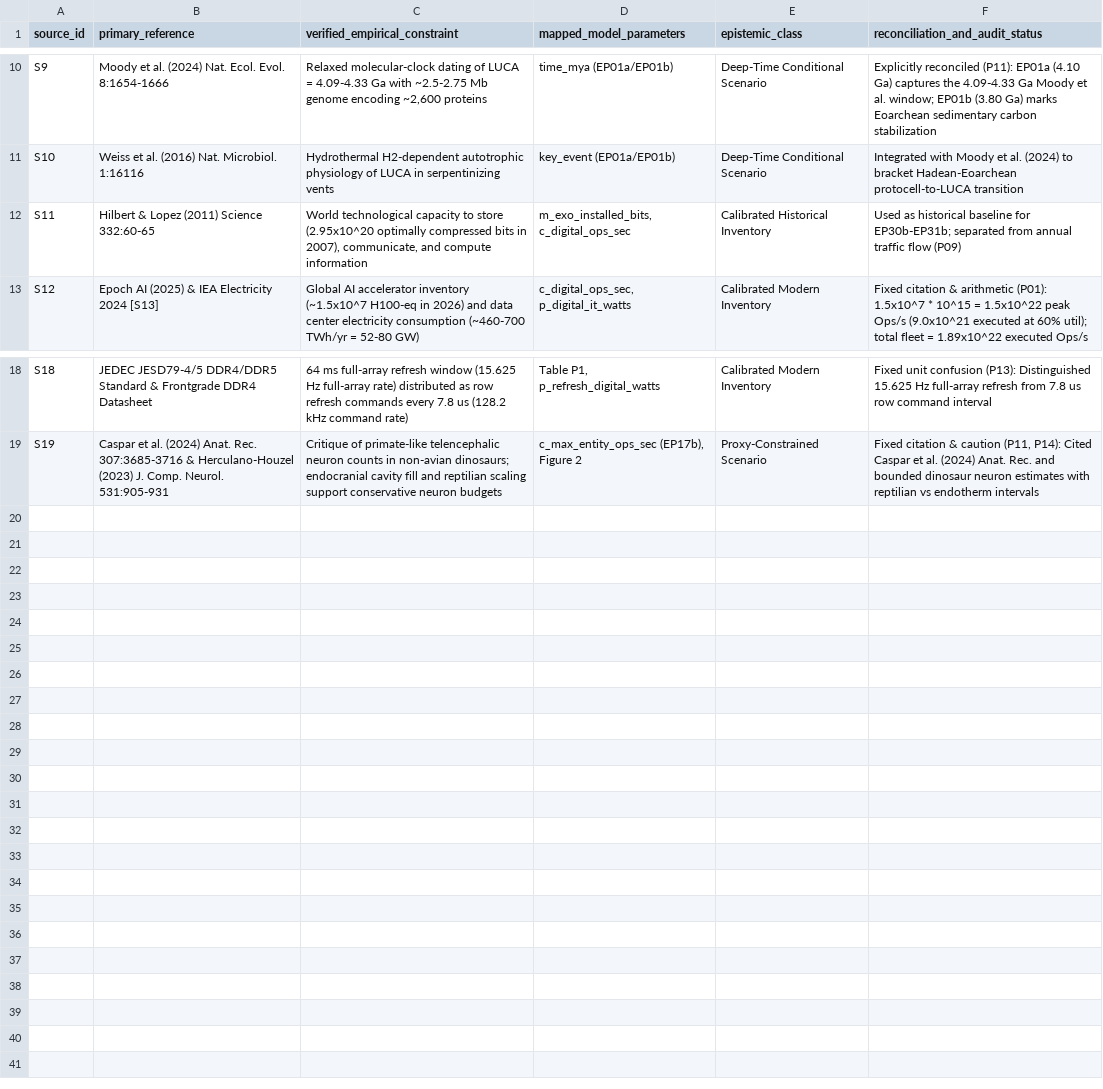
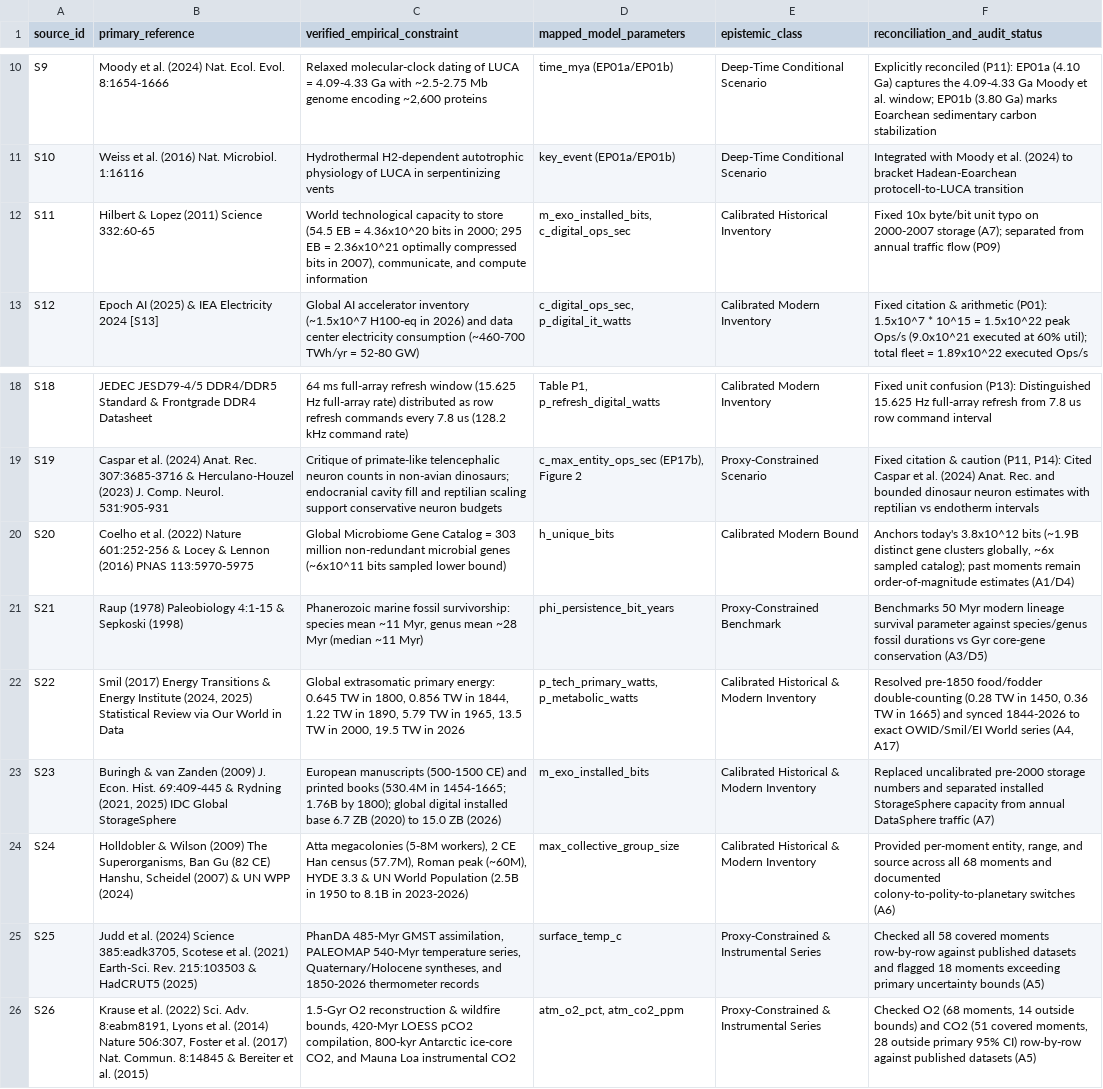
Before and after one commit to tuanucsb/systema-intelligentiae-site, a CSV file: data/sources_register.csv, drawn as a sheet; only a part is shown, gaps mark what is left out.

Commit message:
Publish 68-moment site update with reconciled and visualized Papers 0-5

```diff
--- a/data/sources_register.csv
+++ b/data/sources_register.csv
@@ -11,3 +11,3 @@ S9,Moody et al. (2024) Nat. Ecol. Evol. 8:1654-1666,"Relaxed molecular-clock dat
 S10,Weiss et al. (2016) Nat. Microbiol. 1:16116,Hydrothermal H2-dependent autotrophic physiology of LUCA in serpentinizing vents,key_event (EP01a/EP01b),Deep-Time Conditional Scenario,Integrated with Moody et al. (2024) to bracket Hadean-Eoarchean protocell-to-LUCA transition
-S11,Hilbert & Lopez (2011) Science 332:60-65,"World technological capacity to store (2.95x10^20 optimally compressed bits in 2007), communicate, and compute information","m_exo_installed_bits, c_digital_ops_sec",Calibrated Historical Inventory,Used as historical baseline for EP30b-EP31b; separated from annual traffic flow (P09)
+S11,Hilbert & Lopez (2011) Science 332:60-65,"World technological capacity to store (54.5 EB = 4.36x10^20 bits in 2000; 295 EB = 2.36x10^21 optimally compressed bits in 2007), communicate, and compute information","m_exo_installed_bits, c_digital_ops_sec",Calibrated Historical Inventory,Fixed 10x byte/bit unit typo on 2000-2007 storage (A7); separated from annual traffic flow (P09)
 S12,Epoch AI (2025) & IEA Electricity 2024 [S13],Global AI accelerator inventory (~1.5x10^7 H100-eq in 2026) and data center electricity consumption (~460-700 TWh/yr = 52-80 GW),"c_digital_ops_sec, p_digital_it_watts",Calibrated Modern Inventory,Fixed citation & arithmetic (P01): 1.5x10^7 * 10^15 = 1.5x10^22 peak Ops/s (9.0x10^21 executed at 60% util); total fleet = 1.89x10^22 executed Ops/s
@@ -19 +19,8 @@ S18,JEDEC JESD79-4/5 DDR4/DDR5 Standard & Frontgrade DDR4 Datasheet,64 ms full-a
 S19,Caspar et al. (2024) Anat. Rec. 307:3685-3716 & Herculano-Houzel (2023) J. Comp. Neurol. 531:905-931,Critique of primate-like telencephalic neuron counts in non-avian dinosaurs; endocranial cavity fill and reptilian scaling support conservative neuron budgets,"c_max_entity_ops_sec (EP17b), Figure 2",Proxy-Constrained Scenario,"Fixed citation & caution (P11, P14): Cited Caspar et al. (2024) Anat. Rec. and bounded dinosaur neuron estimates with reptilian vs endotherm intervals"
+S20,Coelho et al. (2022) Nature 601:252-256 & Locey & Lennon (2016) PNAS 113:5970-5975,Global Microbiome Gene Catalog = 303 million non-redundant microbial genes (~6x10^11 bits sampled lower bound),h_unique_bits,Calibrated Modern Bound,"Anchors today's 3.8x10^12 bits (~1.9B distinct gene clusters globally, ~6x sampled catalog); past moments remain order-of-magnitude estimates (A1/D4)"
+S21,Raup (1978) Paleobiology 4:1-15 & Sepkoski (1998),"Phanerozoic marine fossil survivorship: species mean ~11 Myr, genus mean ~28 Myr (median ~11 Myr)",phi_persistence_bit_years,Proxy-Constrained Benchmark,Benchmarks 50 Myr modern lineage survival parameter against species/genus fossil durations vs Gyr core-gene conservation (A3/D5)
+S22,"Smil (2017) Energy Transitions & Energy Institute (2024, 2025) Statistical Review via Our World in Data","Global extrasomatic primary energy: 0.645 TW in 1800, 0.856 TW in 1844, 1.22 TW in 1890, 5.79 TW in 1965, 13.5 TW in 2000, 19.5 TW in 2026","p_tech_primary_watts, p_metabolic_watts",Calibrated Historical & Modern Inventory,"Resolved pre-1850 food/fodder double-counting (0.28 TW in 1450, 0.36 TW in 1665) and synced 1844-2026 to exact OWID/Smil/EI World series (A4, A17)"
+S23,"Buringh & van Zanden (2009) J. Econ. Hist. 69:409-445 & Rydning (2021, 2025) IDC Global StorageSphere",European manuscripts (500-1500 CE) and printed books (530.4M in 1454-1665; 1.76B by 1800); global digital installed base 6.7 ZB (2020) to 15.0 ZB (2026),m_exo_installed_bits,Calibrated Historical & Modern Inventory,Replaced uncalibrated pre-2000 storage numbers and separated installed StorageSphere capacity from annual DataSphere traffic (A7)
+S24,"Holldobler & Wilson (2009) The Superorganisms, Ban Gu (82 CE) Hanshu, Scheidel (2007) & UN WPP (2024)","Atta megacolonies (5-8M workers), 2 CE Han census (57.7M), Roman peak (~60M), HYDE 3.3 & UN World Population (2.5B in 1950 to 8.1B in 2023-2026)",max_collective_group_size,Calibrated Historical & Modern Inventory,"Provided per-moment entity, range, and source across all 68 moments and documented colony-to-polity-to-planetary switches (A6)"
+S25,"Judd et al. (2024) Science 385:eadk3705, Scotese et al. (2021) Earth-Sci. Rev. 215:103503 & HadCRUT5 (2025)","PhanDA 485-Myr GMST assimilation, PALEOMAP 540-Myr temperature series, Quaternary/Holocene syntheses, and 1850-2026 thermometer records",surface_temp_c,Proxy-Constrained & Instrumental Series,Checked all 58 covered moments row-by-row against published datasets and flagged 18 moments exceeding primary uncertainty bounds (A5)
+S26,"Krause et al. (2022) Sci. Adv. 8:eabm8191, Lyons et al. (2014) Nature 506:307, Foster et al. (2017) Nat. Commun. 8:14845 & Bereiter et al. (2015)","1.5-Gyr O2 reconstruction & wildfire bounds, 420-Myr LOESS pCO2 compilation, 800-kyr Antarctic ice-core CO2, and Mauna Loa instrumental CO2","atm_o2_pct, atm_co2_ppm",Proxy-Constrained & Instrumental Series,"Checked O2 (68 moments, 14 outside bounds) and CO2 (51 covered moments, 28 outside primary 95% CI) row-by-row against published datasets (A5)"
```
Also changed, not shown: data/earth_census_64_epochs.csv, data/earth_census_68_epochs.csv, 49 other files.
